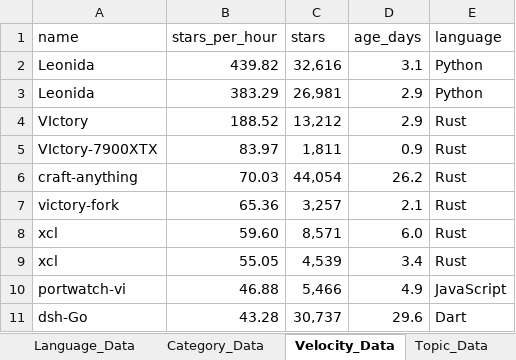
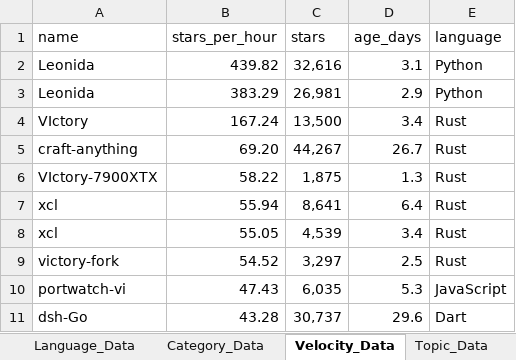
Before and after one commit to DishantBhere/GitHub-ETL-Engine, an Excel workbook: GitHub_Trending_Dashboard.xlsx, sheet Velocity_Data, drawn as a sheet; values as stored, in another font and other column widths than the file's, no borders; table styles not drawn; removed rows and columns are numbered as before the commit, all else as after; the diff names each change by its address in the sheet, - before the commit and + after, or states it on an @@ line.

```diff
--- a/GitHub_Trending_Dashboard.xlsx (sheet Velocity_Data)
+++ b/GitHub_Trending_Dashboard.xlsx (sheet Velocity_Data)
-row 4: VIctory | 188.52 | 13,212 | 2.9 | Rust
-row 5: VIctory-7900XTX | 83.97 | 1,811 | 0.9 | Rust
-row 6: craft-anything | 70.03 | 44,054 | 26.2 | Rust
-row 7: victory-fork | 65.36 | 3,257 | 2.1 | Rust
-row 8: xcl | 59.60 | 8,571 | 6.0 | Rust
+row 4: VIctory | 167.24 | 13,500 | 3.4 | Rust
+row 5: craft-anything | 69.20 | 44,267 | 26.7 | Rust
+row 6: VIctory-7900XTX | 58.22 | 1,875 | 1.3 | Rust
+row 7: xcl | 55.94 | 8,641 | 6.4 | Rust
-row 10: portwatch-vi | 46.88 | 5,466 | 4.9 | JavaScript
+row 9: victory-fork | 54.52 | 3,297 | 2.5 | Rust
+row 10: portwatch-vi | 47.43 | 6,035 | 5.3 | JavaScript
```
Also changed, not shown: sheet Repo_Data, sheet Language_Data, sheet Topic_Data, sheet Activity_Data, sheet Config, sheet Category_Data, 7 other files.
